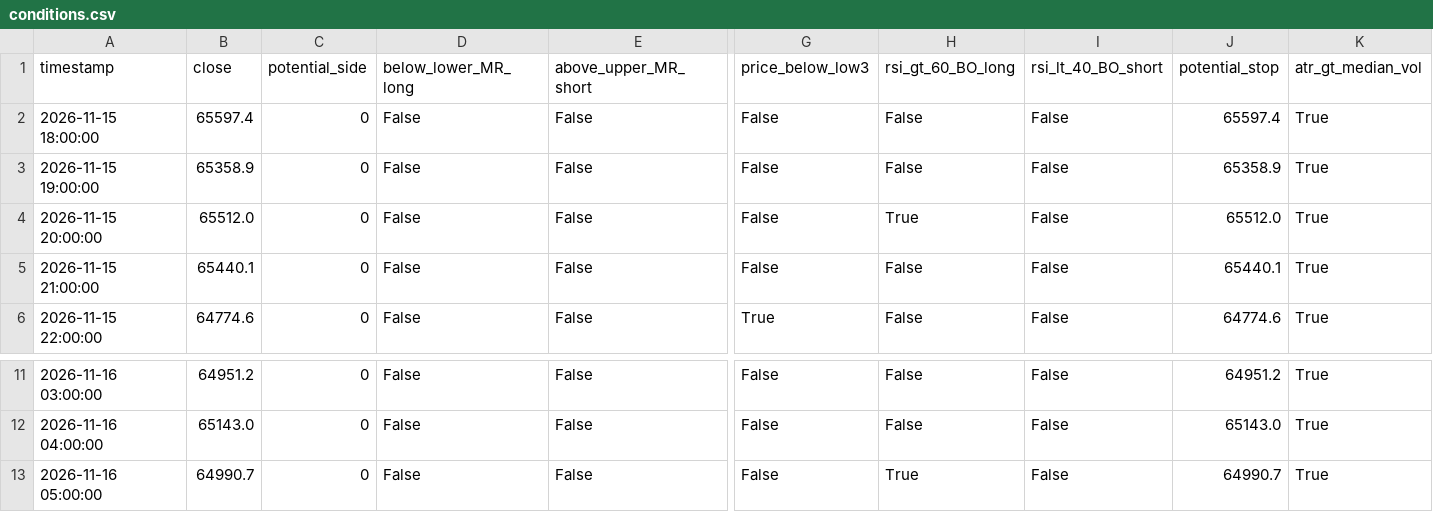
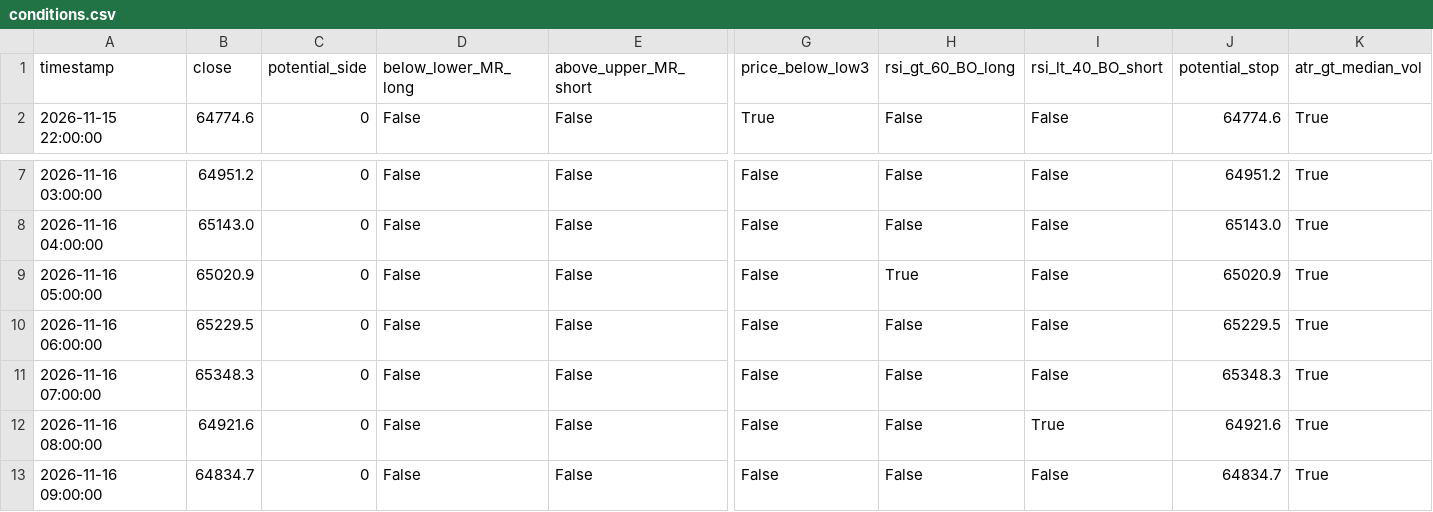
Before and after one commit to cdavocazh/btc-db-v3, a CSV file: backtest_results/conditions.csv, drawn as a sheet; only a part is shown, gaps mark what is left out; removed rows and columns are numbered as before the commit, all else as after; rows hold the shown columns only; the diff names each change by its address in the sheet, - before the commit and + after, or states it on an @@ line.

```diff
--- a/backtest_results/conditions.csv
+++ b/backtest_results/conditions.csv
-row 2: 2026-11-15 18:00:00 | 65597.4 | 0 | False | False | False | False | False | 65597.4 | True
-row 3: 2026-11-15 19:00:00 | 65358.9 | 0 | False | False | False | False | False | 65358.9 | True
-row 4: 2026-11-15 20:00:00 | 65512.0 | 0 | False | False | False | True | False | 65512.0 | True
-row 5: 2026-11-15 21:00:00 | 65440.1 | 0 | False | False | False | False | False | 65440.1 | True
-B9 (close): 64990.7
+B9 (close): 65020.9
-J9 (potential_stop): 64990.7
+J9 (potential_stop): 65020.9
+row 10: 2026-11-16 06:00:00 | 65229.5 | 0 | False | False | False | False | False | 65229.5 | True
+row 11: 2026-11-16 07:00:00 | 65348.3 | 0 | False | False | False | False | False | 65348.3 | True
+row 12: 2026-11-16 08:00:00 | 64921.6 | 0 | False | False | False | False | True | 64921.6 | True
+row 13: 2026-11-16 09:00:00 | 64834.7 | 0 | False | False | False | False | False | 64834.7 | True
```
Also changed, not shown: backtest_results/indicators.csv, 3 other files.
